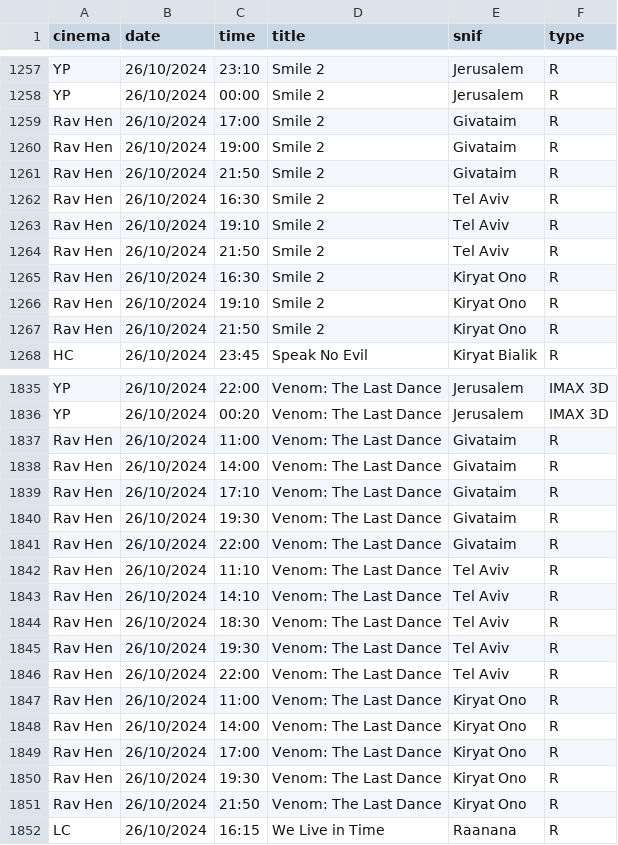
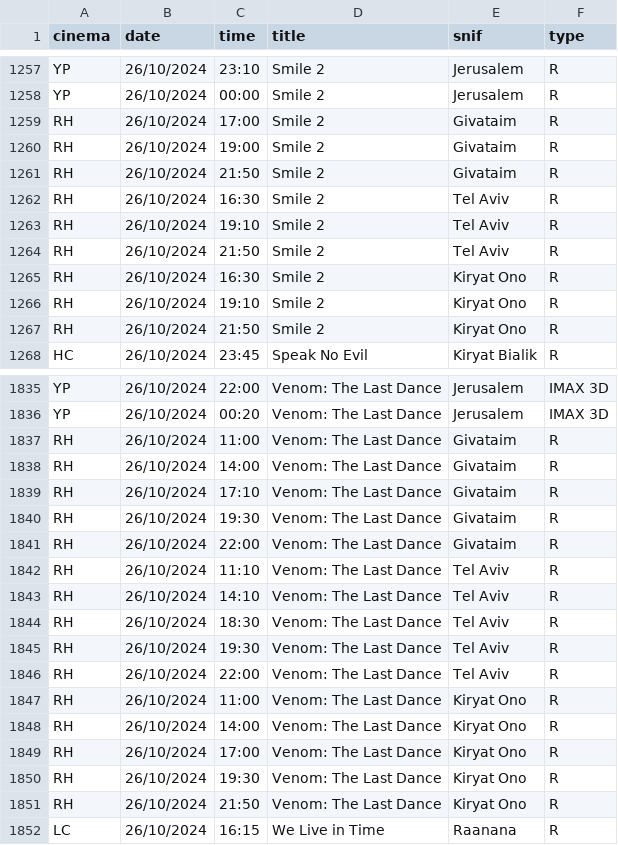
Before and after one commit to jeremyjacob101/kartiseret, a CSV file: public/CSVs/25-10-24-showtimes.csv, drawn as a sheet; only a part is shown, gaps mark what is left out; the diff covers the shown part only.

```diff
--- a/public/CSVs/25-10-24-showtimes.csv
+++ b/public/CSVs/25-10-24-showtimes.csv
@@ -1258,11 +1258,11 @@ YP,26/10/2024,23:10,Smile 2,Jerusalem,R
 YP,26/10/2024,00:00,Smile 2,Jerusalem,R
-Rav Hen,26/10/2024,17:00,Smile 2,Givataim,R
-Rav Hen,26/10/2024,19:00,Smile 2,Givataim,R
-Rav Hen,26/10/2024,21:50,Smile 2,Givataim,R
-Rav Hen,26/10/2024,16:30,Smile 2,Tel Aviv,R
-Rav Hen,26/10/2024,19:10,Smile 2,Tel Aviv,R
-Rav Hen,26/10/2024,21:50,Smile 2,Tel Aviv,R
-Rav Hen,26/10/2024,16:30,Smile 2,Kiryat Ono,R
-Rav Hen,26/10/2024,19:10,Smile 2,Kiryat Ono,R
-Rav Hen,26/10/2024,21:50,Smile 2,Kiryat Ono,R
+RH,26/10/2024,17:00,Smile 2,Givataim,R
+RH,26/10/2024,19:00,Smile 2,Givataim,R
+RH,26/10/2024,21:50,Smile 2,Givataim,R
+RH,26/10/2024,16:30,Smile 2,Tel Aviv,R
+RH,26/10/2024,19:10,Smile 2,Tel Aviv,R
+RH,26/10/2024,21:50,Smile 2,Tel Aviv,R
+RH,26/10/2024,16:30,Smile 2,Kiryat Ono,R
+RH,26/10/2024,19:10,Smile 2,Kiryat Ono,R
+RH,26/10/2024,21:50,Smile 2,Kiryat Ono,R
 HC,26/10/2024,23:45,Speak No Evil,Kiryat Bialik,R
@@ -1836,17 +1836,17 @@ YP,26/10/2024,22:00,Venom: The Last Dance,Jerusalem,IMAX 3D
 YP,26/10/2024,00:20,Venom: The Last Dance,Jerusalem,IMAX 3D
-Rav Hen,26/10/2024,11:00,Venom: The Last Dance,Givataim,R
-Rav Hen,26/10/2024,14:00,Venom: The Last Dance,Givataim,R
-Rav Hen,26/10/2024,17:10,Venom: The Last Dance,Givataim,R
-Rav Hen,26/10/2024,19:30,Venom: The Last Dance,Givataim,R
-Rav Hen,26/10/2024,22:00,Venom: The Last Dance,Givataim,R
-Rav Hen,26/10/2024,11:10,Venom: The Last Dance,Tel Aviv,R
-Rav Hen,26/10/2024,14:10,Venom: The Last Dance,Tel Aviv,R
-Rav Hen,26/10/2024,18:30,Venom: The Last Dance,Tel Aviv,R
-Rav Hen,26/10/2024,19:30,Venom: The Last Dance,Tel Aviv,R
-Rav Hen,26/10/2024,22:00,Venom: The Last Dance,Tel Aviv,R
-Rav Hen,26/10/2024,11:00,Venom: The Last Dance,Kiryat Ono,R
-Rav Hen,26/10/2024,14:00,Venom: The Last Dance,Kiryat Ono,R
-Rav Hen,26/10/2024,17:00,Venom: The Last Dance,Kiryat Ono,R
-Rav Hen,26/10/2024,19:30,Venom: The Last Dance,Kiryat Ono,R
-Rav Hen,26/10/2024,21:50,Venom: The Last Dance,Kiryat Ono,R
+RH,26/10/2024,11:00,Venom: The Last Dance,Givataim,R
+RH,26/10/2024,14:00,Venom: The Last Dance,Givataim,R
+RH,26/10/2024,17:10,Venom: The Last Dance,Givataim,R
+RH,26/10/2024,19:30,Venom: The Last Dance,Givataim,R
+RH,26/10/2024,22:00,Venom: The Last Dance,Givataim,R
+RH,26/10/2024,11:10,Venom: The Last Dance,Tel Aviv,R
+RH,26/10/2024,14:10,Venom: The Last Dance,Tel Aviv,R
+RH,26/10/2024,18:30,Venom: The Last Dance,Tel Aviv,R
+RH,26/10/2024,19:30,Venom: The Last Dance,Tel Aviv,R
+RH,26/10/2024,22:00,Venom: The Last Dance,Tel Aviv,R
+RH,26/10/2024,11:00,Venom: The Last Dance,Kiryat Ono,R
+RH,26/10/2024,14:00,Venom: The Last Dance,Kiryat Ono,R
+RH,26/10/2024,17:00,Venom: The Last Dance,Kiryat Ono,R
+RH,26/10/2024,19:30,Venom: The Last Dance,Kiryat Ono,R
+RH,26/10/2024,21:50,Venom: The Last Dance,Kiryat Ono,R
 LC,26/10/2024,16:15,We Live in Time,Raanana,R
```
Also changed, not shown: 154 edited cells elsewhere in this file.
